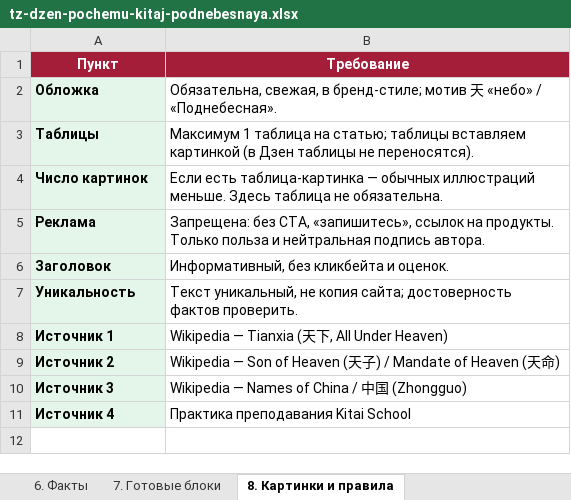
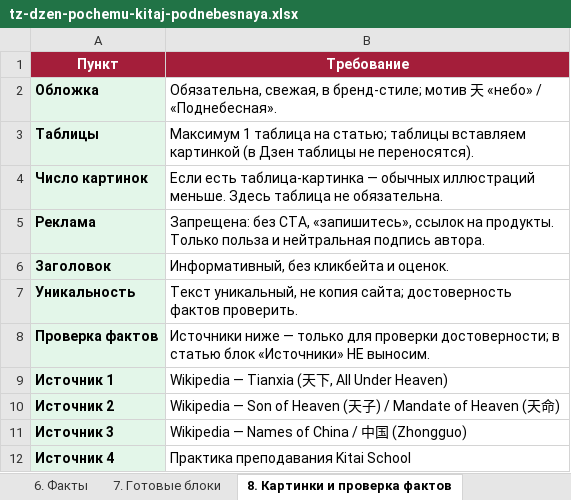
Before and after one commit to juliakitaiskaya-cmd/Kitai-Shool, an Excel workbook: content/tz-dzen-pochemu-kitaj-podnebesnaya.xlsx, sheet 8. Картинки и проверка фактов, drawn as a sheet; values as stored, in another font and other column widths than the file's, no borders; the diff names each change by its address in the sheet, - before the commit and + after, or states it on an @@ line.

```diff
--- a/content/tz-dzen-pochemu-kitaj-podnebesnaya.xlsx (sheet 8. Картинки и проверка фактов)
+++ b/content/tz-dzen-pochemu-kitaj-podnebesnaya.xlsx (sheet 8. Картинки и проверка фактов)
-sheet tab: 8. Картинки и правила
+sheet tab: 8. Картинки и проверка фактов
+row 8: Проверка фактов | Источники ниже — только для проверки достоверности; в статью блок «Источники» НЕ выносим.
```
Also changed, not shown: sheet 5. Матрица триплетов, sheet 4. Структура, 4 other files.
